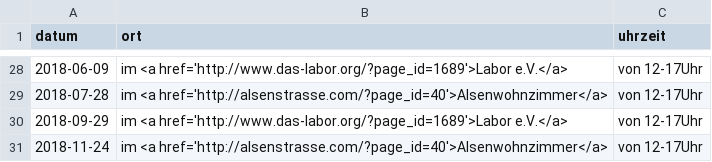
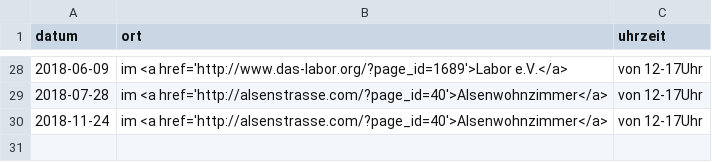
Before and after one commit to das-labor/repaircafe-bochum.de, a CSV file: _data/termine.csv, drawn as a sheet; only a part is shown, gaps mark what is left out; the diff names each change by its address in the sheet, - before the commit and + after, or states it on an @@ line.

Commit message:
Update termine.csv

```diff
--- a/_data/termine.csv
+++ b/_data/termine.csv
-row 30: 2018-09-29 | im <a href='http://www.das-labor.org/?page_id=1689'>Labor e.V.</a> | von 12-17Uhr
```
